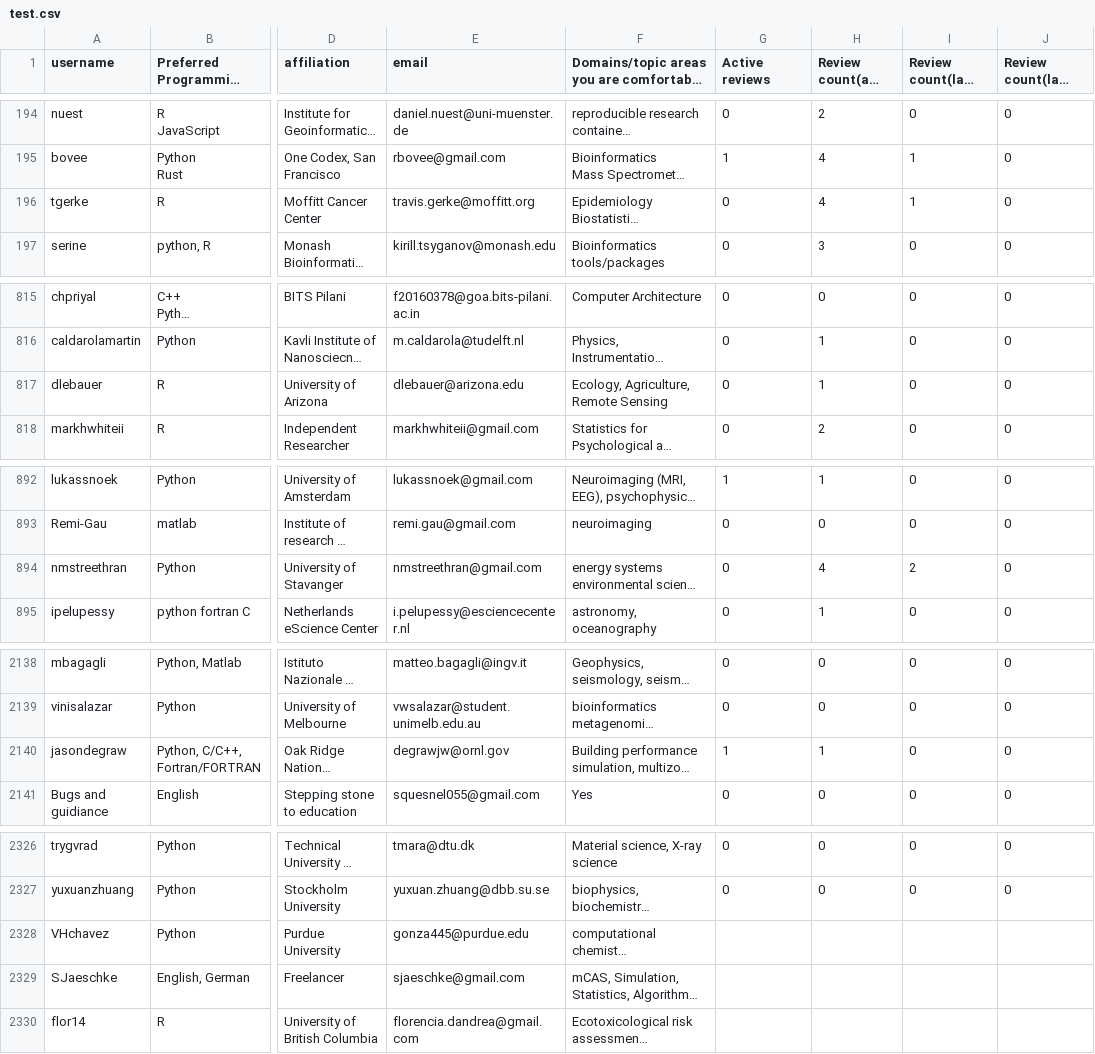
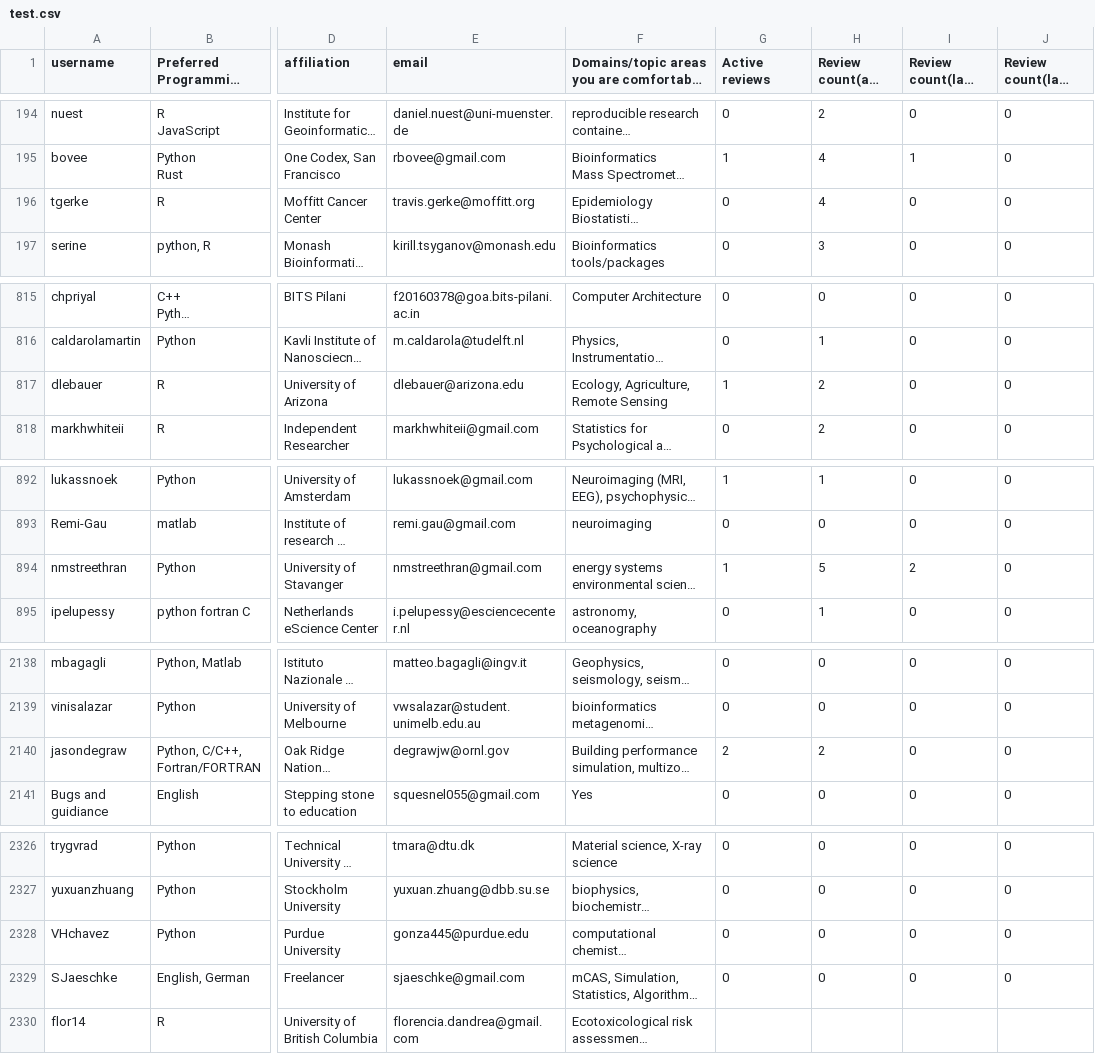
Before and after one commit to arjunsavel/CV, a CSV file: scripts/test.csv, drawn as a sheet; only a part is shown, gaps mark what is left out; long unchanged cells end in …; the diff covers the shown part only; the diff names each change by its address in the sheet, - before the commit and + after, or states it on an @@ line.

```diff
--- a/scripts/test.csv
+++ b/scripts/test.csv
-I196 (Review count(last year)): 1
+I196 (Review count(last year)): 0
-G817 (Active reviews): 0
+G817 (Active reviews): 1
-H817 (Review count(all time)): 1
+H817 (Review count(all time)): 2
-G894 (Active reviews): 0
+G894 (Active reviews): 1
-H894 (Review count(all time)): 4
+H894 (Review count(all time)): 5
-G2140 (Active reviews): 1
+G2140 (Active reviews): 2
-H2140 (Review count(all time)): 1
+H2140 (Review count(all time)): 2
-G2328:G2329 (Active reviews): (empty)
+G2328:G2329 (Active reviews): 0
-H2328:H2329 (Review count(all time)): (empty)
+H2328:H2329 (Review count(all time)): 0
-I2328:I2329 (Review count(last year)): (empty)
+I2328:I2329 (Review count(last year)): 0
-J2328:J2329 (Review count(last quarter)): (empty)
+J2328:J2329 (Review count(last quarter)): 0
```
Also changed, not shown: 3 edited cells elsewhere in this file.
